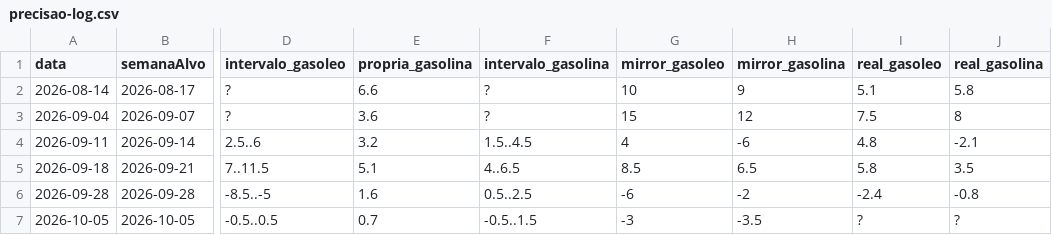
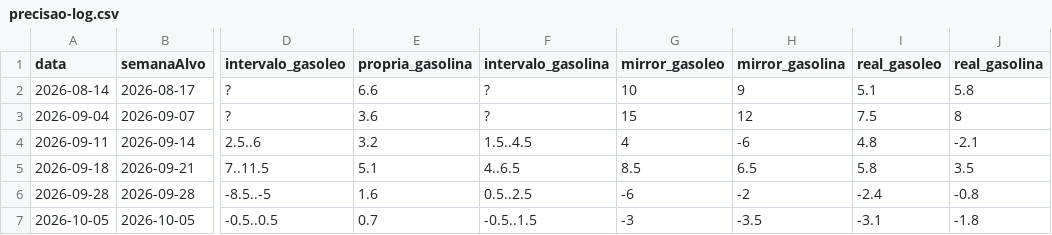
Before and after one commit to pedrofintech/combustiveis-dados, a CSV file: precisao-log.csv, drawn as a sheet; only a part is shown, gaps mark what is left out; the diff names each change by its address in the sheet, - before the commit and + after, or states it on an @@ line.

```diff
--- a/precisao-log.csv
+++ b/precisao-log.csv
-I7 (real_gasoleo): ?
+I7 (real_gasoleo): -3.1
-J7 (real_gasolina): ?
+J7 (real_gasolina): -1.8
```
Also changed, not shown: 2 other files.
